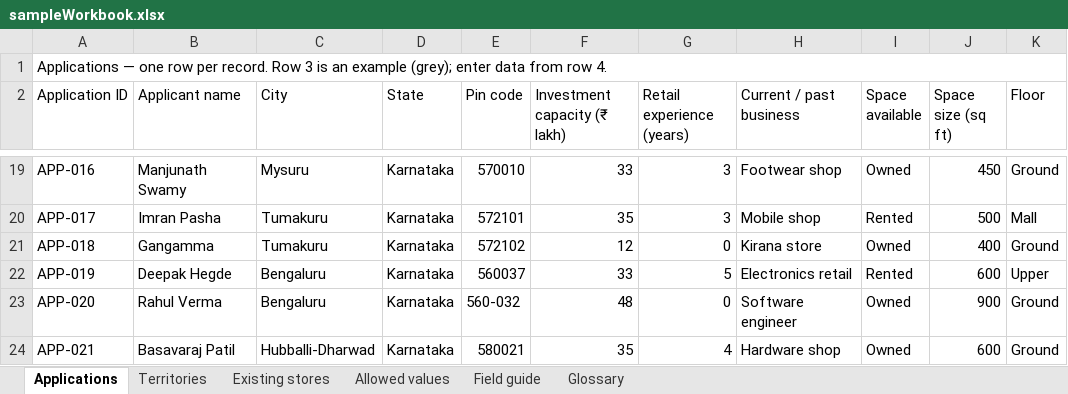
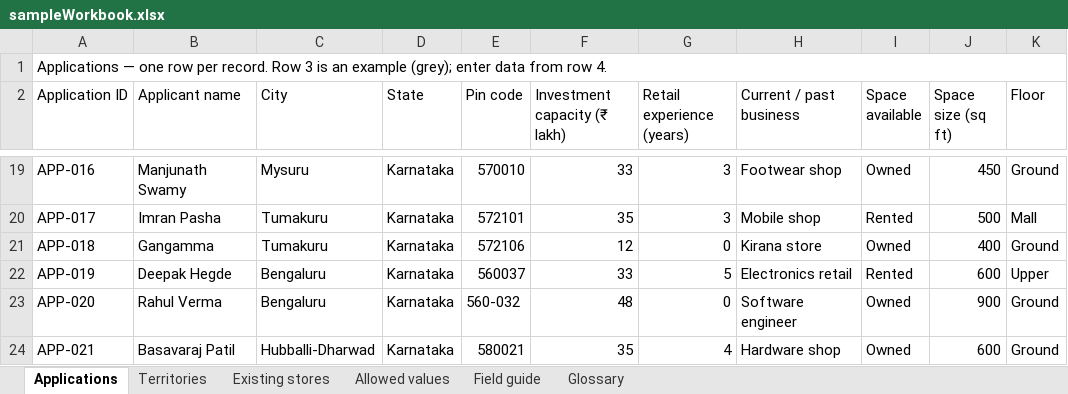
Before and after one commit to sumittripathi-alt/franchise-onboarding-engine, an Excel workbook: data/sampleWorkbook.xlsx, sheet Applications, drawn as a sheet; only a part is shown, gaps mark what is left out; values as stored, in another font and other column widths than the file's, no borders; the diff names each change by its address in the sheet, - before the commit and + after, or states it on an @@ line.

```diff
--- a/data/sampleWorkbook.xlsx (sheet Applications)
+++ b/data/sampleWorkbook.xlsx (sheet Applications)
-E21 (Pin code): 572102
+E21 (Pin code): 572106
```
Also changed, not shown: sheet Territories, public/data/sampleWorkbook.xlsx, 29 other files.
